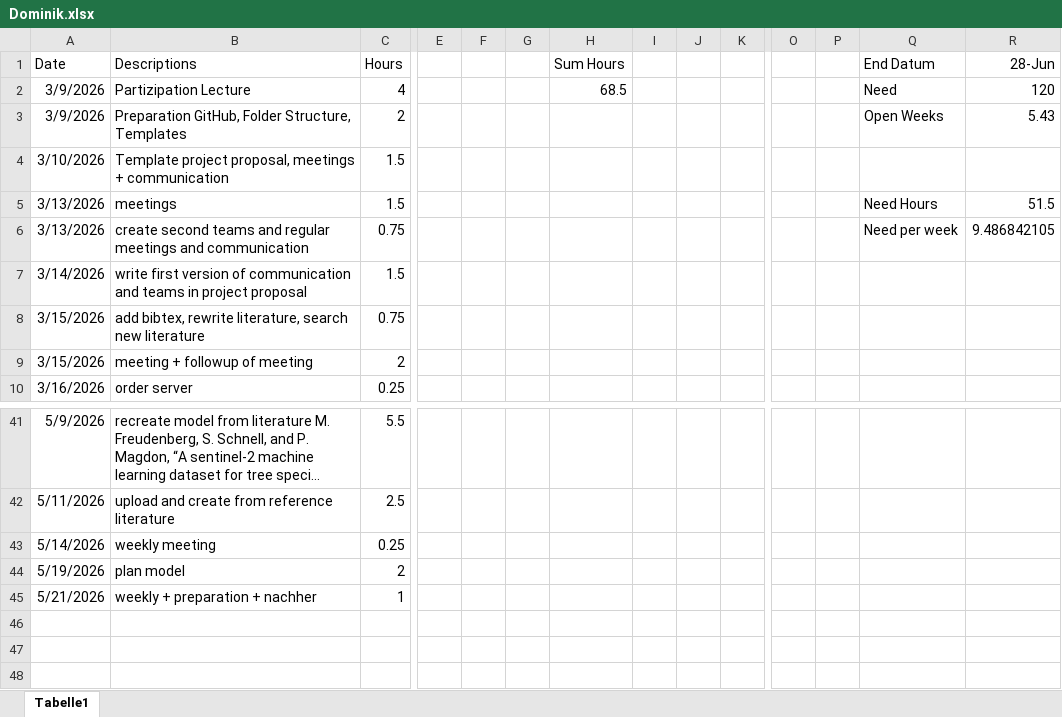
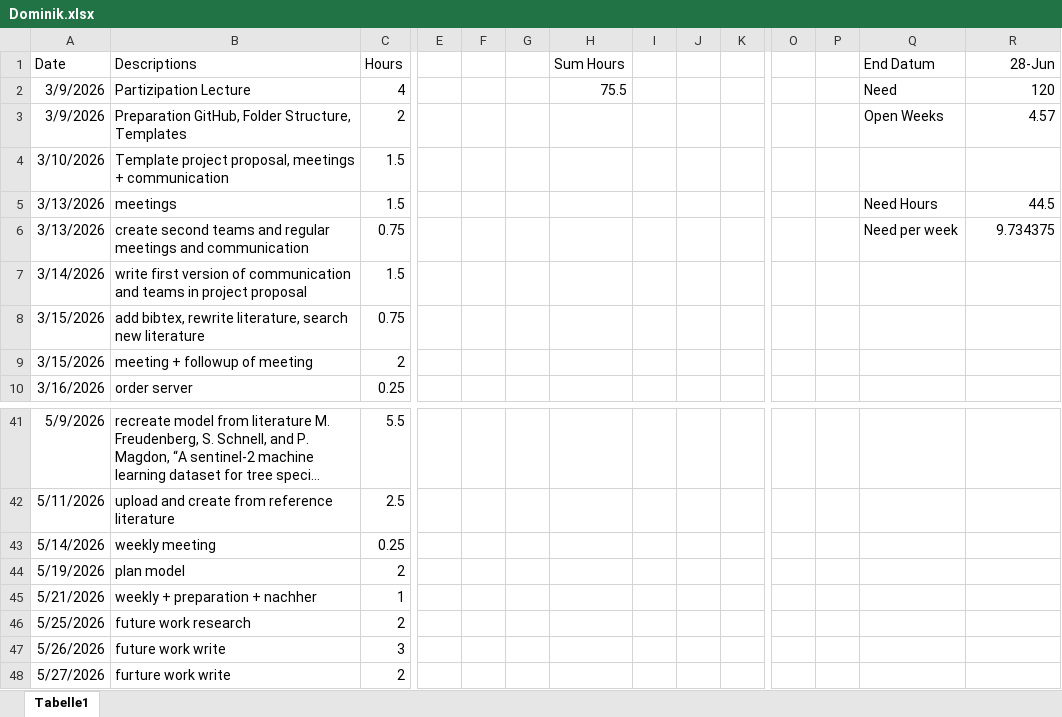
Before and after one commit to nikmaster/wu_dslab_infrared-city, an Excel workbook: timesheets/Dominik.xlsx, sheet Tabelle1, drawn as a sheet; only a part is shown, gaps mark what is left out; long unchanged cells end in …; values as stored, in another font and other column widths than the file's, no borders; rows hold the shown columns only; the diff names each change by its address in the sheet, - before the commit and + after, or states it on an @@ line.

Commit message:
Update Dominik.xlsx

```diff
--- a/timesheets/Dominik.xlsx (sheet Tabelle1)
+++ b/timesheets/Dominik.xlsx (sheet Tabelle1)
-H2 (Sum Hours): 68.5
+H2 (Sum Hours): 75.5
-R3 (28-Jun): 5.43
+R3 (28-Jun): 4.57
-R5 (28-Jun): 51.5
+R5 (28-Jun): 44.5
-R6 (28-Jun): 9.486842105
+R6 (28-Jun): 9.734375
+row 46: 5/25/2026 | future work research | 2
+row 47: 5/26/2026 | future work write | 3
+row 48: 5/27/2026 | furture work write | 2
```
